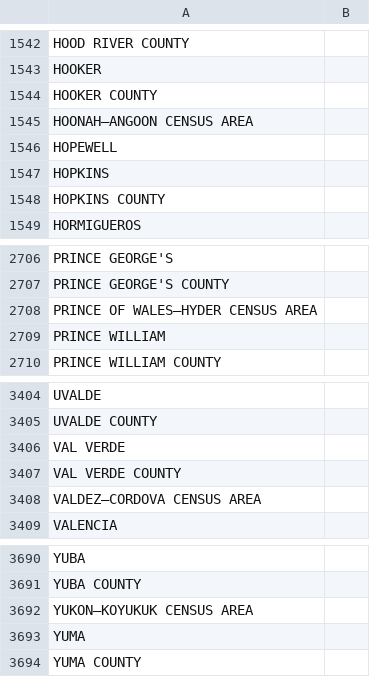
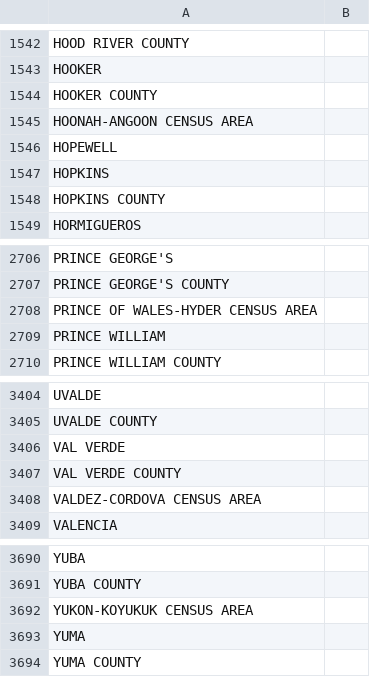
Before and after one commit to tsegall/fta, a CSV file: src/main/resources/reference/us_counties_full.csv, drawn as a sheet; only a part is shown, gaps mark what is left out.

```diff
--- a/src/main/resources/reference/us_counties_full.csv
+++ b/src/main/resources/reference/us_counties_full.csv
@@ -1544,3 +1544,3 @@ HOOKER
 HOOKER COUNTY
-HOONAH–ANGOON CENSUS AREA
+HOONAH-ANGOON CENSUS AREA
 HOPEWELL
@@ -2707,3 +2707,3 @@ PRINCE GEORGE'S
 PRINCE GEORGE'S COUNTY
-PRINCE OF WALES–HYDER CENSUS AREA
+PRINCE OF WALES-HYDER CENSUS AREA
 PRINCE WILLIAM
@@ -3407,3 +3407,3 @@ VAL VERDE
 VAL VERDE COUNTY
-VALDEZ–CORDOVA CENSUS AREA
+VALDEZ-CORDOVA CENSUS AREA
 VALENCIA
@@ -3691,3 +3691,3 @@ YUBA
 YUBA COUNTY
-YUKON–KOYUKUK CENSUS AREA
+YUKON-KOYUKUK CENSUS AREA
 YUMA
```
Also changed, not shown: src/main/resources/reference/ca_provinces_full.csv, src/main/resources/reference/en_title_starters.csv, 17 other files.
